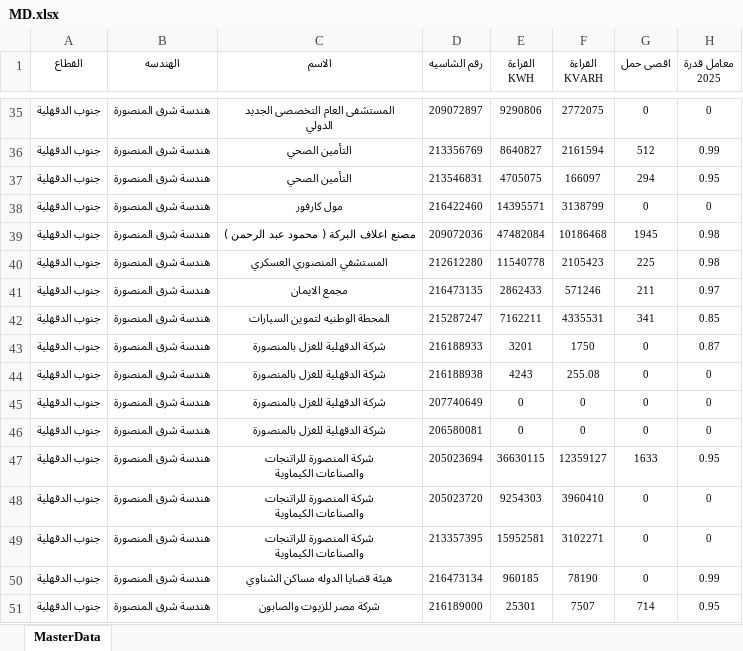
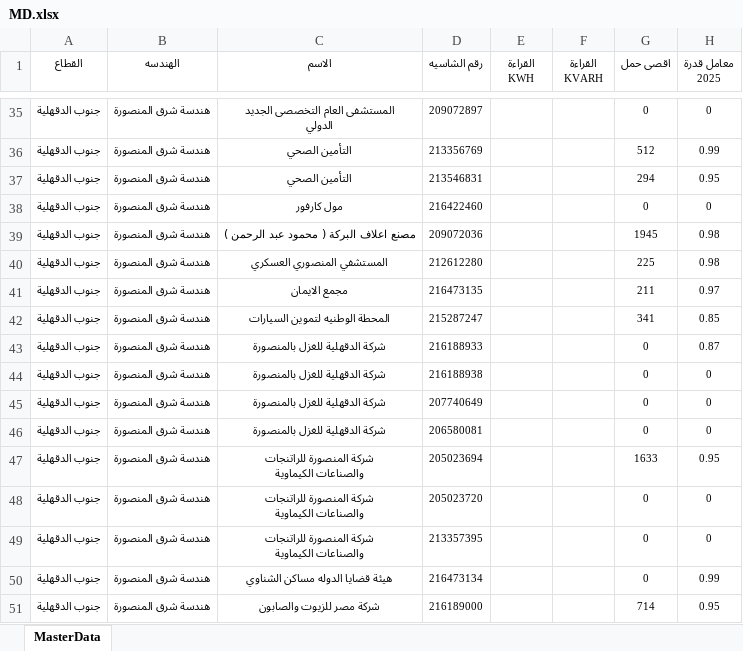
Before and after one commit to merrooo/NDEDC_Production, an Excel workbook: Sources/Work.ae85/MD.xlsx, sheet MasterData, drawn as a sheet; only a part is shown, gaps mark what is left out; values as stored, in another font and other column widths than the file's, no borders; table styles not drawn; the diff covers the shown part only; the diff names each change by its address in the sheet, - before the commit and + after, or states it on an @@ line.

```diff
--- a/Sources/Work.ae85/MD.xlsx (sheet MasterData)
+++ b/Sources/Work.ae85/MD.xlsx (sheet MasterData)
-E35 (القراءة KWH): 9290806
+E35 (القراءة KWH): (empty)
-F35 (القراءة KVARH): 2772075
+F35 (القراءة KVARH): (empty)
-E36 (القراءة KWH): 8640827
+E36 (القراءة KWH): (empty)
-F36 (القراءة KVARH): 2161594
+F36 (القراءة KVARH): (empty)
-E37 (القراءة KWH): 4705075
+E37 (القراءة KWH): (empty)
-F37 (القراءة KVARH): 166097
+F37 (القراءة KVARH): (empty)
-E38 (القراءة KWH): 14395571
+E38 (القراءة KWH): (empty)
-F38 (القراءة KVARH): 3138799
+F38 (القراءة KVARH): (empty)
-E39 (القراءة KWH): 47482084
+E39 (القراءة KWH): (empty)
-F39 (القراءة KVARH): 10186468
+F39 (القراءة KVARH): (empty)
-E40 (القراءة KWH): 11540778
+E40 (القراءة KWH): (empty)
-F40 (القراءة KVARH): 2105423
+F40 (القراءة KVARH): (empty)
-E41 (القراءة KWH): 2862433
+E41 (القراءة KWH): (empty)
-F41 (القراءة KVARH): 571246
+F41 (القراءة KVARH): (empty)
-E42 (القراءة KWH): 7162211
+E42 (القراءة KWH): (empty)
-F42 (القراءة KVARH): 4335531
+F42 (القراءة KVARH): (empty)
-E43 (القراءة KWH): 3201
+E43 (القراءة KWH): (empty)
-F43 (القراءة KVARH): 1750
+F43 (القراءة KVARH): (empty)
-E44 (القراءة KWH): 4243
+E44 (القراءة KWH): (empty)
-F44 (القراءة KVARH): 255.08
+F44 (القراءة KVARH): (empty)
-E45:E46 (القراءة KWH): 0
+E45:E46 (القراءة KWH): (empty)
-F45:F46 (القراءة KVARH): 0
+F45:F46 (القراءة KVARH): (empty)
-E47 (القراءة KWH): 36630115
+E47 (القراءة KWH): (empty)
-F47 (القراءة KVARH): 12359127
+F47 (القراءة KVARH): (empty)
-E48 (القراءة KWH): 9254303
+E48 (القراءة KWH): (empty)
-F48 (القراءة KVARH): 3960410
+F48 (القراءة KVARH): (empty)
-E49 (القراءة KWH): 15952581
+E49 (القراءة KWH): (empty)
-F49 (القراءة KVARH): 3102271
+F49 (القراءة KVARH): (empty)
-E50 (القراءة KWH): 960185
+E50 (القراءة KWH): (empty)
-F50 (القراءة KVARH): 78190
+F50 (القراءة KVARH): (empty)
-E51 (القراءة KWH): 25301
+E51 (القراءة KWH): (empty)
-F51 (القراءة KVARH): 7507
+F51 (القراءة KVARH): (empty)
```
Also changed, not shown: 1757 edited cells elsewhere in this sheet, 5 other files.
